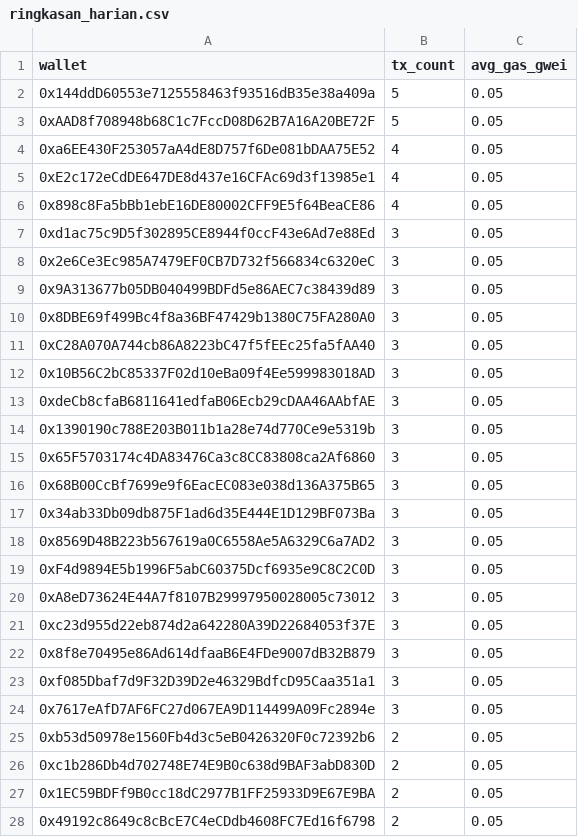
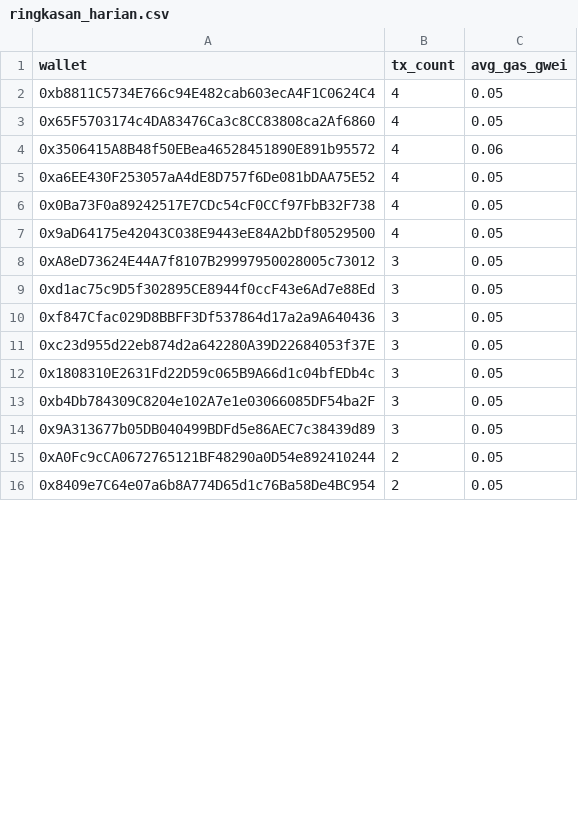
Before and after one commit to ranggel87/bot-pantau-bsc, a CSV file: data/ringkasan_harian.csv, drawn as a sheet; only a part is shown; removed rows and columns are numbered as before the commit, all else as after; the diff covers the shown part only; the diff names each change by its address in the sheet, - before the commit and + after, or states it on an @@ line.

```diff
--- a/data/ringkasan_harian.csv
+++ b/data/ringkasan_harian.csv
-row 2: 0x144ddD60553e7125558463f93516dB35e38a409a | 5 | 0.05
-row 3: 0xAAD8f708948b68C1c7FccD08D62B7A16A20BE72F | 5 | 0.05
+row 2: 0xb8811C5734E766c94E482cab603ecA4F1C0624C4 | 4 | 0.05
+row 3: 0x65F5703174c4DA83476Ca3c8CC83808ca2Af6860 | 4 | 0.05
+row 4: 0x3506415A8B48f50EBea46528451890E891b95572 | 4 | 0.06
-A6 (wallet): 0xE2c172eCdDE647DE8d437e16CFAc69d3f13985e1
+A6 (wallet): 0x0Ba73F0a89242517E7CDc54cF0CCf97FbB32F738
-A7 (wallet): 0x898c8Fa5bBb1ebE16DE80002CFF9E5f64BeaCE86
+A7 (wallet): 0x9aD64175e42043C038E9443eE84A2bDf80529500
@@ row 20 moved to row 8: 0xA8eD73624E44A7f8107B29997950028005c730… @@
+row 10: 0xf847Cfac029D8BBFF3Df537864d17a2a9A640436 | 3 | 0.05
@@ row 21 moved to row 11: 0xc23d955d22eb874d2a642280A39D22684053f3… @@
-A12 (wallet): 0x2e6Ce3Ec985A7479EF0CB7D732f566834c6320eC
+A12 (wallet): 0x1808310E2631Fd22D59c065B9A66d1c04bfEDb4c
+row 13: 0xb4Db784309C8204e102A7e1e03066085DF54ba2F | 3 | 0.05
-row 10: 0x8DBE69f499Bc4f8a36BF47429b1380C75FA280A0 | 3 | 0.05
-row 11: 0xC28A070A744cb86A8223bC47f5fEEc25fa5fAA40 | 3 | 0.05
-row 12: 0x10B56C2bC85337F02d10eBa09f4Ee599983018AD | 3 | 0.05
-row 13: 0xdeCb8cfaB6811641edfaB06Ecb29cDAA46AAbfAE | 3 | 0.05
-row 14: 0x1390190c788E203B011b1a28e74d770Ce9e5319b | 3 | 0.05
-row 15: 0x65F5703174c4DA83476Ca3c8CC83808ca2Af6860 | 3 | 0.05
-row 16: 0x68B00CcBf7699e9f6EacEC083e038d136A375B65 | 3 | 0.05
-row 17: 0x34ab33Db09db875F1ad6d35E444E1D129BF073Ba | 3 | 0.05
-row 18: 0x8569D48B223b567619a0C6558Ae5A6329C6a7AD2 | 3 | 0.05
-row 19: 0xF4d9894E5b1996F5abC60375Dcf6935e9C8C2C0D | 3 | 0.05
-row 22: 0x8f8e70495e86Ad614dfaaB6E4FDe9007dB32B879 | 3 | 0.05
-row 23: 0xf085Dbaf7d9F32D39D2e46329BdfcD95Caa351a1 | 3 | 0.05
-row 24: 0x7617eAfD7AF6FC27d067EA9D114499A09Fc2894e | 3 | 0.05
-A15 (wallet): 0xb53d50978e1560Fb4d3c5eB0426320F0c72392b6
+A15 (wallet): 0xA0Fc9cCA0672765121BF48290a0D54e892410244
-row 26: 0xc1b286Db4d702748E74E9B0c638d9BAF3abD830D | 2 | 0.05
-row 27: 0x1EC59BDFf9B0cc18dC2977B1FF25933D9E67E9BA | 2 | 0.05
-A16 (wallet): 0x49192c8649c8cBcE7C4eCDdb4608FC7Ed16f6798
+A16 (wallet): 0x8409e7C64e07a6b8A774D65d1c76Ba58De4BC954
```
Also changed, not shown: 18 added rows, 6 removed rows and 17 edited cells elsewhere in this file, 1 other file.
